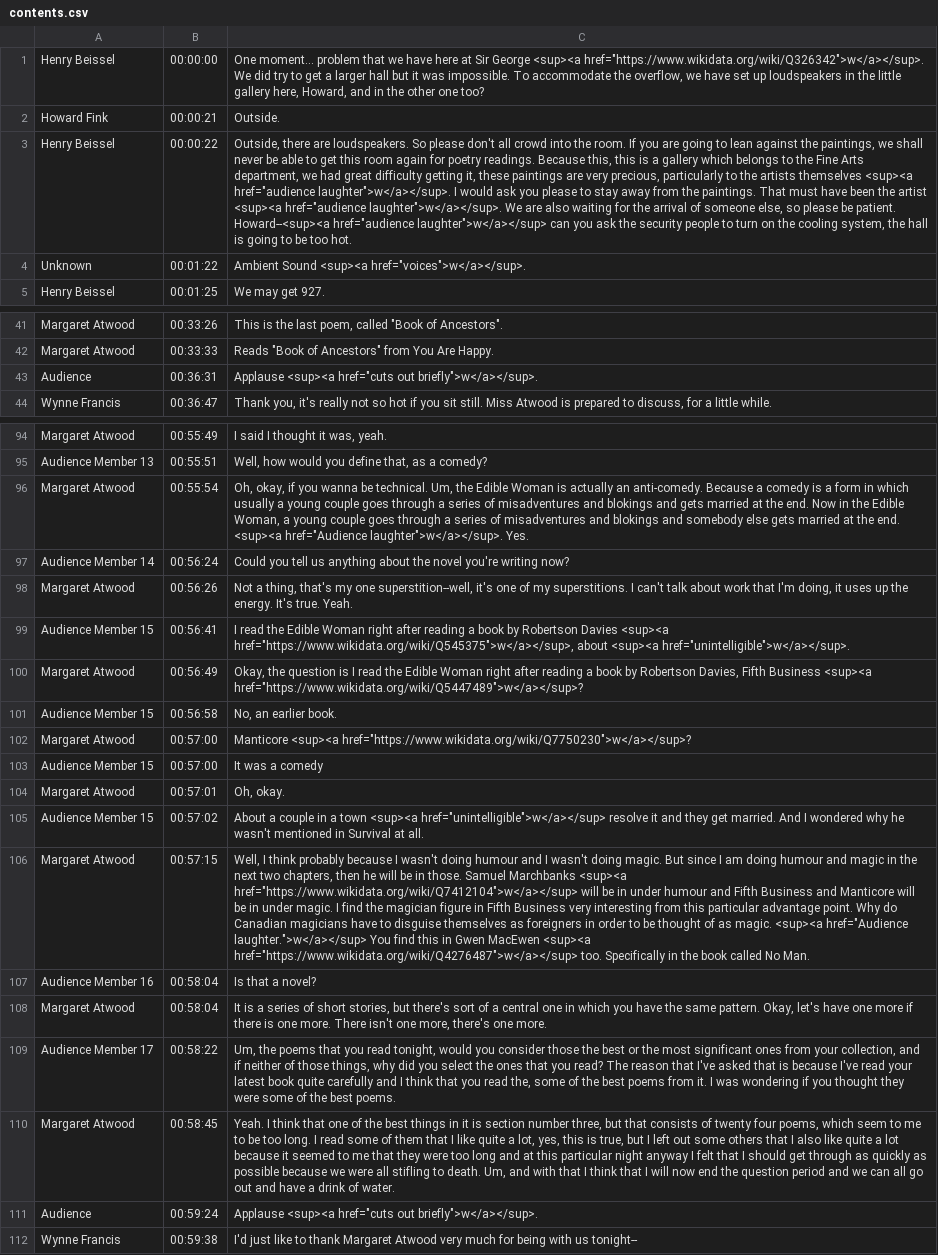
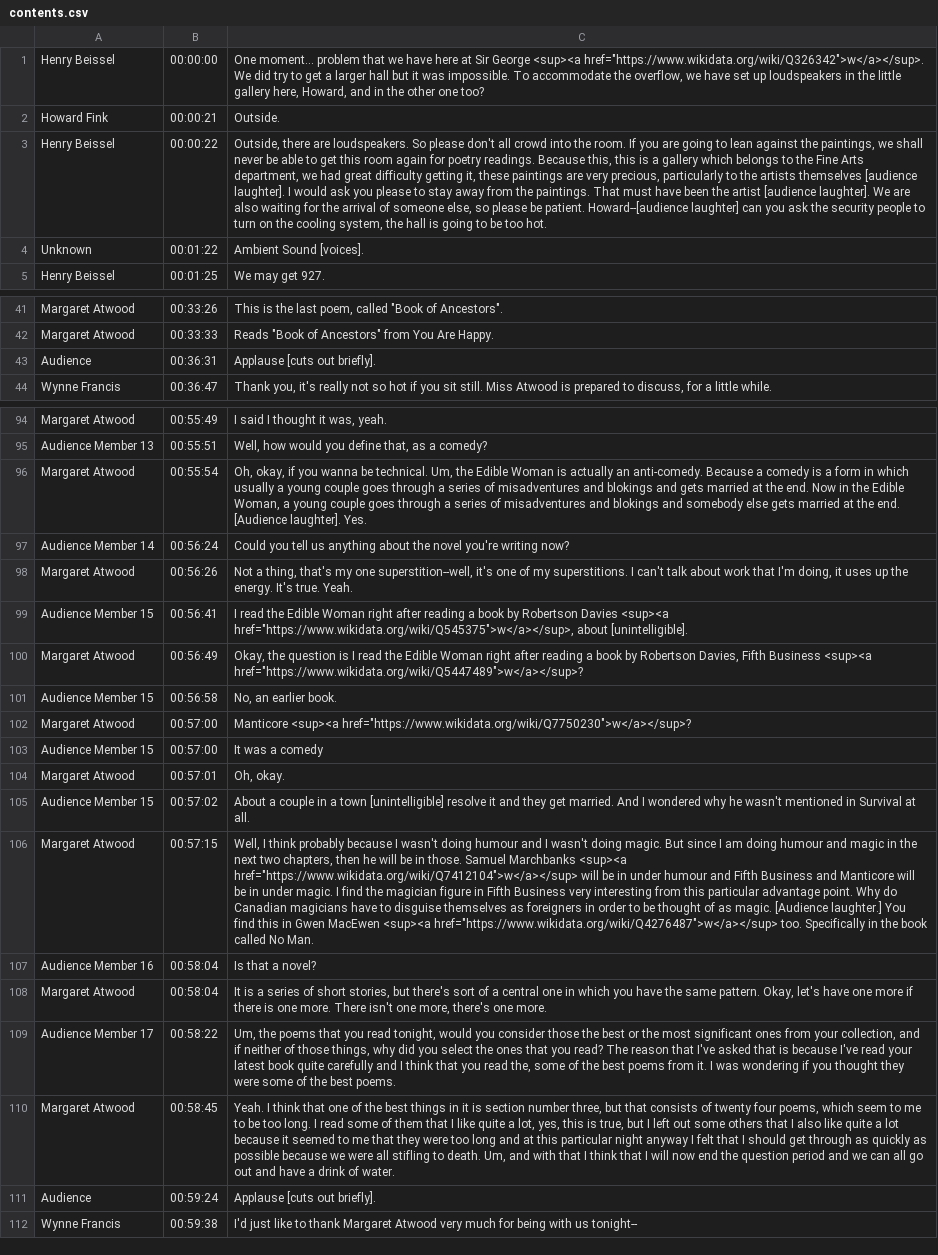
Before and after one commit to tanyaclement/SGW, a CSV file: _originals/margaret-atwood-at-sir-george-williams-university-the-poetry-series-18-october-1974/canvas-1/contents.csv, drawn as a sheet; only a part is shown, gaps mark what is left out; the diff covers the shown part only; the diff names each change by its address in the sheet, - before the commit and + after, or states it on an @@ line.

```diff
--- a/_originals/margaret-atwood-at-sir-george-williams-university-the-poetry-series-18-october-1974/canvas-1/contents.csv
+++ b/_originals/margaret-atwood-at-sir-george-williams-university-the-poetry-series-18-october-1974/canvas-1/contents.csv
-C3: …artists themselves <sup><a href="audience laughter">w</a></sup>. I would ask you please to stay away from the paintings. That must have been the artist <sup><a href="audience laughter">w</a></sup>. We are also waiting for the arrival of someone else, so please be patient. Howard--<sup><a href="audience laughter">w</a></sup> can you…
+C3: …artists themselves [audience laughter]. I would ask you please to stay away from the paintings. That must have been the artist [audience laughter]. We are also waiting for the arrival of someone else, so please be patient. Howard--[audience laughter] can you…
-C4: Ambient Sound <sup><a href="voices">w</a></sup>.
+C4: Ambient Sound [voices].
-C43: Applause <sup><a href="cuts out briefly">w</a></sup>.
+C43: Applause [cuts out briefly].
-C96: …the end. <sup><a href="Audience laughter">w</a></sup>. Yes.
+C96: …the end. [Audience laughter]. Yes.
-C99: …href="https://www.wikidata.org/wiki/Q545375">w</a></sup>, about <sup><a href="unintelligible">w</a></sup>.
+C99: …href="https://www.wikidata.org/wiki/Q545375">w</a></sup>, about [unintelligible].
-C105: …a town <sup><a href="unintelligible">w</a></sup> resolve it…
+C105: …a town [unintelligible] resolve it…
-C106: …as magic. <sup><a href="Audience laughter.">w</a></sup> You find…
+C106: …as magic. [Audience laughter.] You find…
-C111: Applause <sup><a href="cuts out briefly">w</a></sup>.
+C111: Applause [cuts out briefly].
```
Also changed, not shown: 27 edited cells elsewhere in this file, 49 other files.
